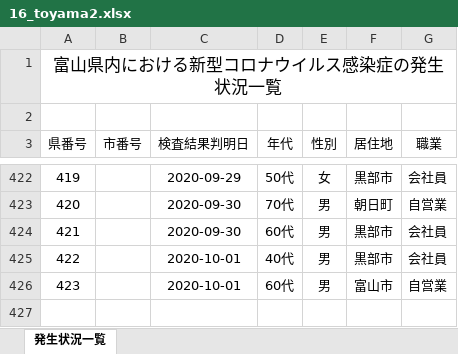
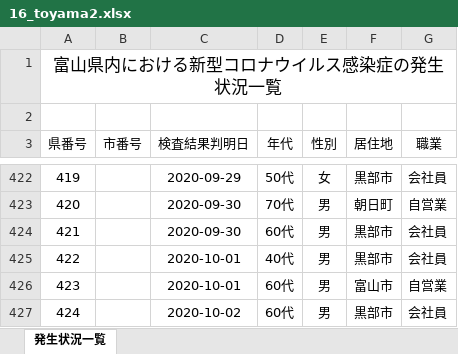
Before and after one commit to CalicoKater/covid-19, an Excel workbook: work/16_toyama2.xlsx, sheet 発生状況一覧, drawn as a sheet; only a part is shown, gaps mark what is left out; values as stored, in another font and other column widths than the file's, no borders; the diff names each change by its address in the sheet, - before the commit and + after, or states it on an @@ line.

```diff
--- a/work/16_toyama2.xlsx (sheet 発生状況一覧)
+++ b/work/16_toyama2.xlsx (sheet 発生状況一覧)
+row 427: 424 |  | 2020-10-02 | 60代 | 男 | 黒部市 | 会社員
```
Also changed, not shown: work/12_chiba.xlsx, work/23_aichi2.xlsx, 29 other files.
